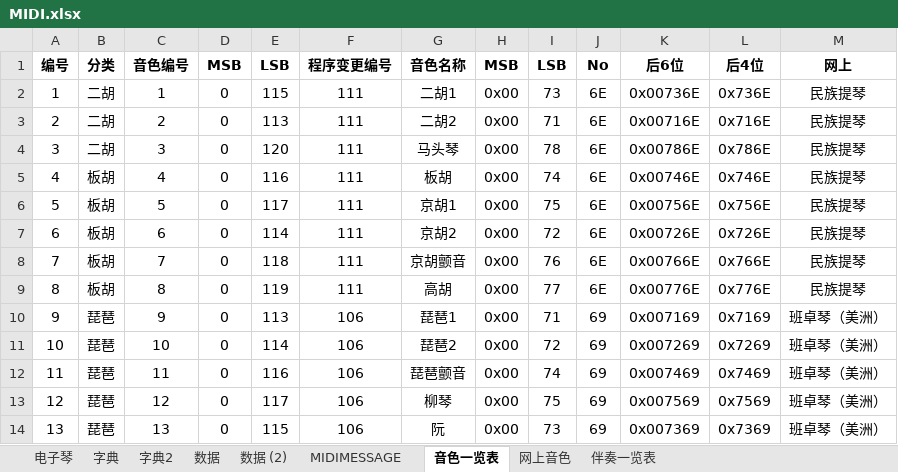
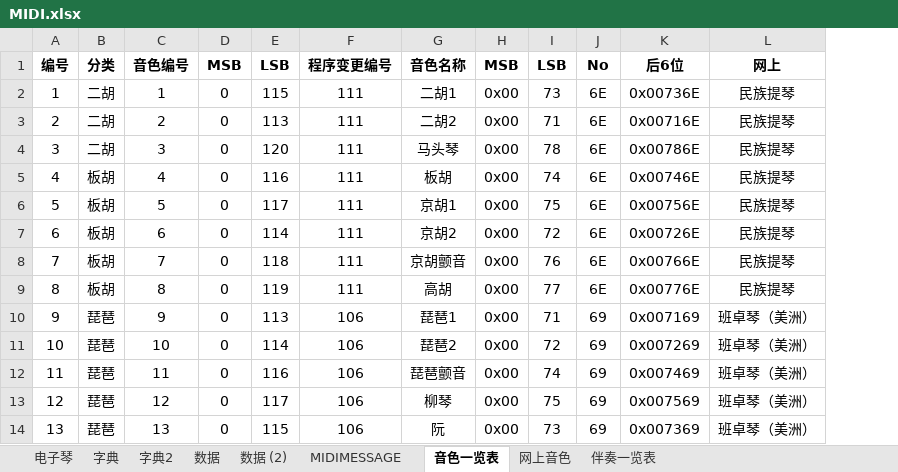
Before and after one commit to superanter/MIDI_YAMAHA, an Excel workbook: Other/资料/MIDI.xlsx, sheet 音色一览表, drawn as a sheet; only a part is shown; values as stored, in another font and other column widths than the file's, no borders; the diff names each change by its address in the sheet, - before the commit and + after, or states it on an @@ line.

```diff
--- a/Other/资料/MIDI.xlsx (sheet 音色一览表)
+++ b/Other/资料/MIDI.xlsx (sheet 音色一览表)
-column L (后4位), rows 2-14: 0x736E | 0x716E | 0x786E | 0x746E | 0x756E | 0x726E | 0x766E | 0x776E | 0x7169 | 0x7269 | 0x7469 | 0x7569 | 0x7369
```
Also changed, not shown: sheet 数据, sheet 字典, hidden cells, 2 other files.
